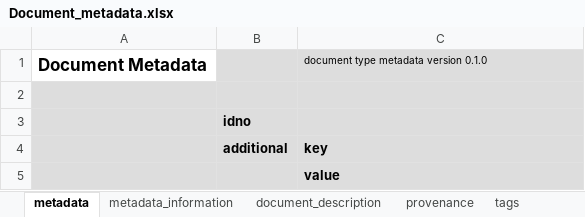
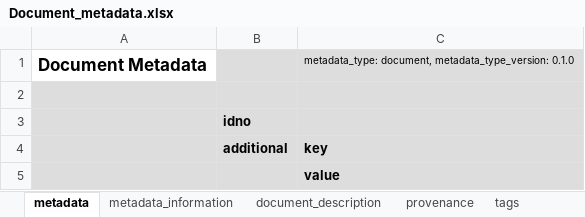
Before and after one commit to worldbank/metadata-schemas, an Excel workbook: excel_sheets/Document_metadata.xlsx, sheet metadata, drawn as a sheet; values as stored, in another font and other column widths than the file's, no borders; the diff names each change by its address in the sheet, - before the commit and + after, or states it on an @@ line.

```diff
--- a/excel_sheets/Document_metadata.xlsx (sheet metadata)
+++ b/excel_sheets/Document_metadata.xlsx (sheet metadata)
-C1: document type metadata version 0.1.0
+C1: metadata_type: document, metadata_type_version: 0.1.0
```
Also changed, not shown: excel_sheets/Indicators_db_metadata.xlsx, excel_sheets/Script_metadata.xlsx, 27 other files.
